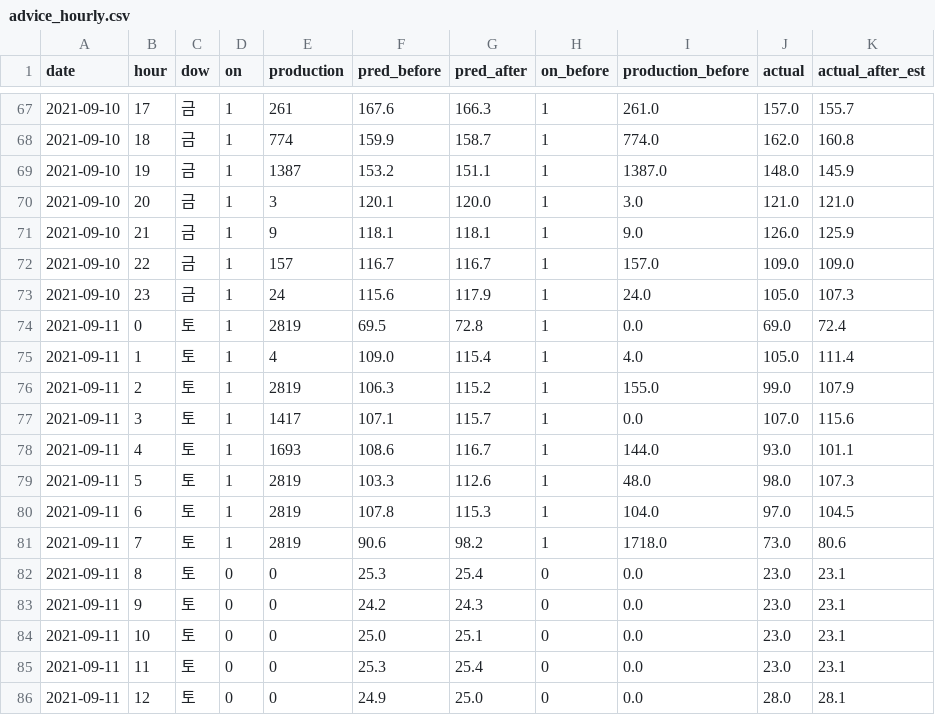
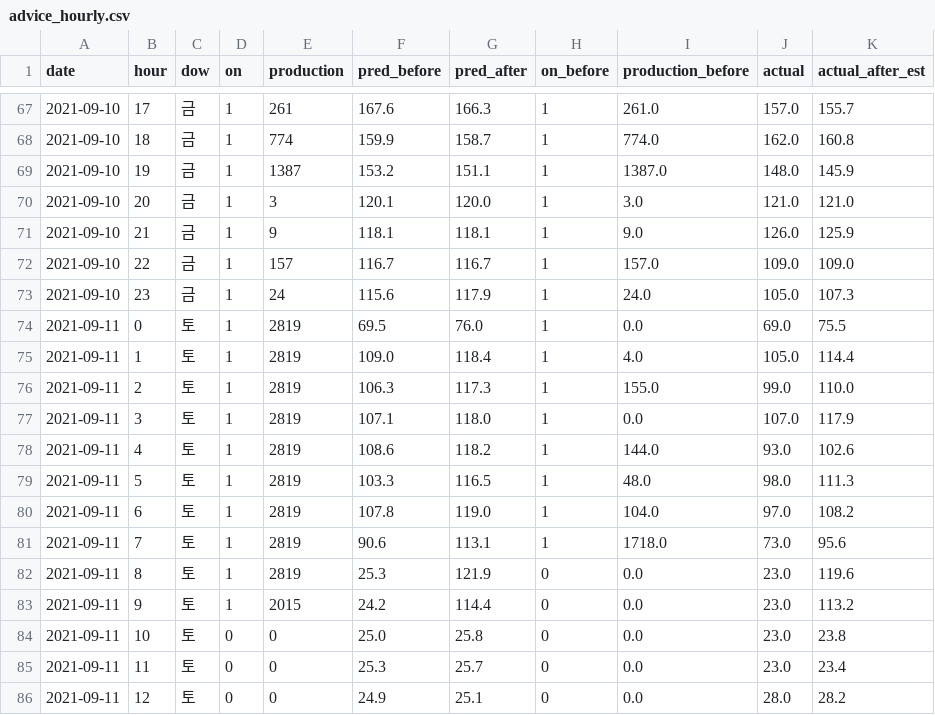
Before and after one commit to SeoHyun1024/kamp-resource-optimization-benchmark, a CSV file: plans/out/web/backtest_0908_ext/advice_hourly.csv, drawn as a sheet; only a part is shown, gaps mark what is left out; the diff covers the shown part only.

```diff
--- a/plans/out/web/backtest_0908_ext/advice_hourly.csv
+++ b/plans/out/web/backtest_0908_ext/advice_hourly.csv
@@ -73,14 +73,14 @@
 2021-09-10,23,금,1,24,115.6,117.9,1,24.0,105.0,107.3
-2021-09-11,0,토,1,2819,69.5,72.8,1,0.0,69.0,72.4
-2021-09-11,1,토,1,4,109.0,115.4,1,4.0,105.0,111.4
-2021-09-11,2,토,1,2819,106.3,115.2,1,155.0,99.0,107.9
-2021-09-11,3,토,1,1417,107.1,115.7,1,0.0,107.0,115.6
-2021-09-11,4,토,1,1693,108.6,116.7,1,144.0,93.0,101.1
-2021-09-11,5,토,1,2819,103.3,112.6,1,48.0,98.0,107.3
-2021-09-11,6,토,1,2819,107.8,115.3,1,104.0,97.0,104.5
-2021-09-11,7,토,1,2819,90.6,98.2,1,1718.0,73.0,80.6
-2021-09-11,8,토,0,0,25.3,25.4,0,0.0,23.0,23.1
-2021-09-11,9,토,0,0,24.2,24.3,0,0.0,23.0,23.1
-2021-09-11,10,토,0,0,25.0,25.1,0,0.0,23.0,23.1
-2021-09-11,11,토,0,0,25.3,25.4,0,0.0,23.0,23.1
-2021-09-11,12,토,0,0,24.9,25.0,0,0.0,28.0,28.1
+2021-09-11,0,토,1,2819,69.5,76.0,1,0.0,69.0,75.5
+2021-09-11,1,토,1,2819,109.0,118.4,1,4.0,105.0,114.4
+2021-09-11,2,토,1,2819,106.3,117.3,1,155.0,99.0,110.0
+2021-09-11,3,토,1,2819,107.1,118.0,1,0.0,107.0,117.9
+2021-09-11,4,토,1,2819,108.6,118.2,1,144.0,93.0,102.6
+2021-09-11,5,토,1,2819,103.3,116.5,1,48.0,98.0,111.3
+2021-09-11,6,토,1,2819,107.8,119.0,1,104.0,97.0,108.2
+2021-09-11,7,토,1,2819,90.6,113.1,1,1718.0,73.0,95.6
+2021-09-11,8,토,1,2819,25.3,121.9,0,0.0,23.0,119.6
+2021-09-11,9,토,1,2015,24.2,114.4,0,0.0,23.0,113.2
+2021-09-11,10,토,0,0,25.0,25.8,0,0.0,23.0,23.8
+2021-09-11,11,토,0,0,25.3,25.7,0,0.0,23.0,23.4
+2021-09-11,12,토,0,0,24.9,25.1,0,0.0,28.0,28.2
```
Also changed, not shown: 125 edited cells elsewhere in this file, plans/out/web/backtest_0908/moves.csv, plans/out/web/backtest_0908_ext/moves.csv, 34 other files.
